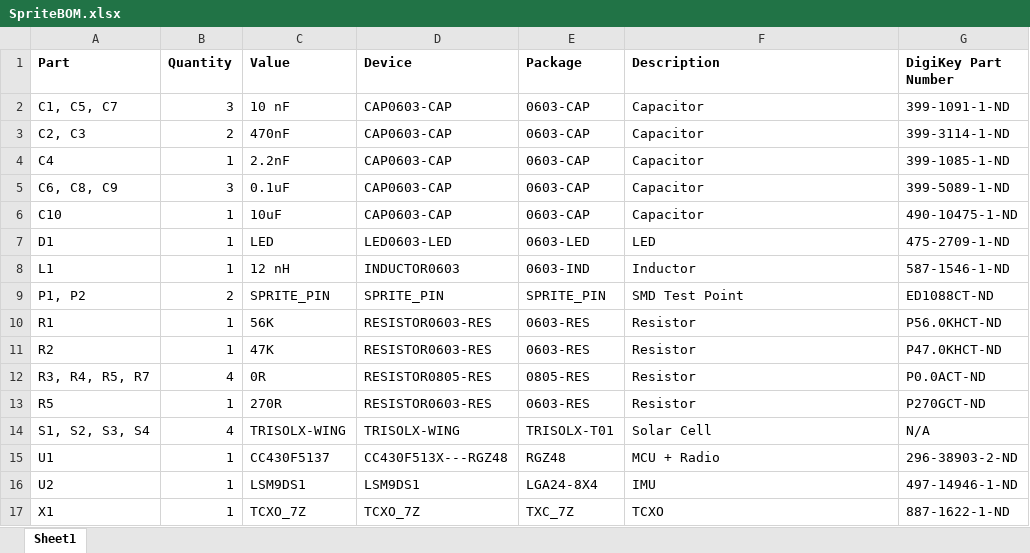
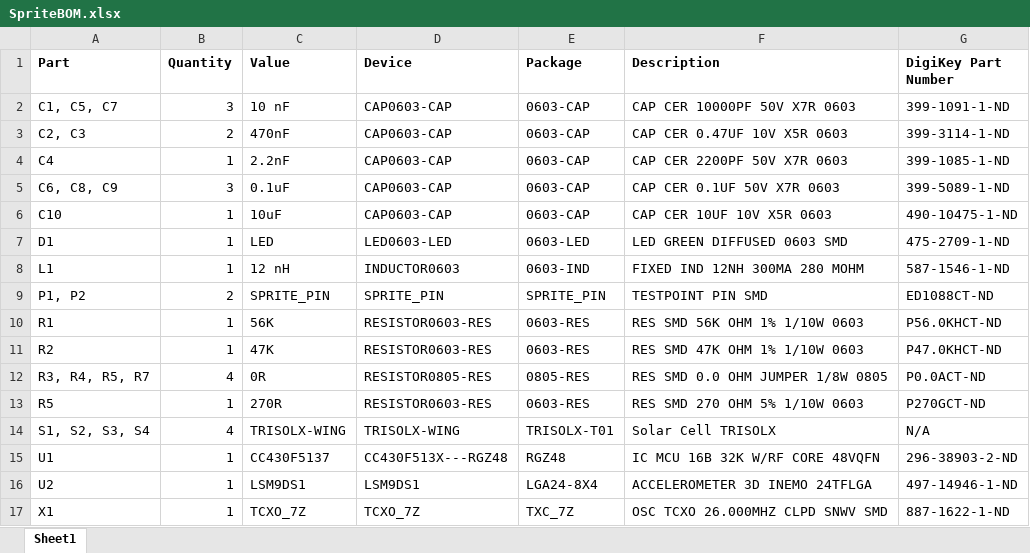
Before and after one commit to kicksat/sprite, an Excel workbook: Sprite_Files/SpriteBOM.xlsx, sheet Sheet1, drawn as a sheet; values as stored, in another font and other column widths than the file's, no borders; the diff names each change by its address in the sheet, - before the commit and + after, or states it on an @@ line.

Commit message:
Added Centroid data

```diff
--- a/Sprite_Files/SpriteBOM.xlsx (sheet Sheet1)
+++ b/Sprite_Files/SpriteBOM.xlsx (sheet Sheet1)
-F2 (Description): Capacitor
+F2 (Description): CAP CER 10000PF 50V X7R 0603
-F3 (Description): Capacitor
+F3 (Description): CAP CER 0.47UF 10V X5R 0603
-F4 (Description): Capacitor
+F4 (Description): CAP CER 2200PF 50V X7R 0603
-F5 (Description): Capacitor
+F5 (Description): CAP CER 0.1UF 50V X7R 0603
-F6 (Description): Capacitor
+F6 (Description): CAP CER 10UF 10V X5R 0603
-F7 (Description): LED
+F7 (Description): LED GREEN DIFFUSED 0603 SMD
-F8 (Description): Inductor
+F8 (Description): FIXED IND 12NH 300MA 280 MOHM
-F9 (Description): SMD Test Point
+F9 (Description): TESTPOINT PIN SMD
-F10 (Description): Resistor
+F10 (Description): RES SMD 56K OHM 1% 1/10W 0603
-F11 (Description): Resistor
+F11 (Description): RES SMD 47K OHM 1% 1/10W 0603
-F12 (Description): Resistor
+F12 (Description): RES SMD 0.0 OHM JUMPER 1/8W 0805
-F13 (Description): Resistor
+F13 (Description): RES SMD 270 OHM 5% 1/10W 0603
-F14 (Description): Solar Cell
+F14 (Description): Solar Cell TRISOLX
-F15 (Description): MCU + Radio
+F15 (Description): IC MCU 16B 32K W/RF CORE 48VQFN
-F16 (Description): IMU
+F16 (Description): ACCELEROMETER 3D INEMO 24TFLGA
-F17 (Description): TCXO
+F17 (Description): OSC TCXO 26.000MHZ CLPD SNWV SMD
```
Also changed, not shown: 4 other files.
